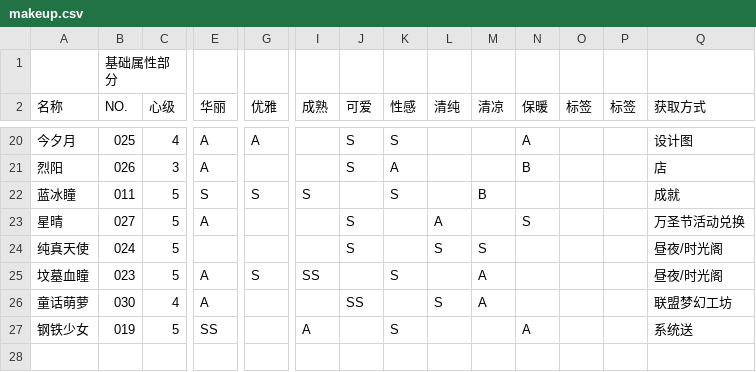
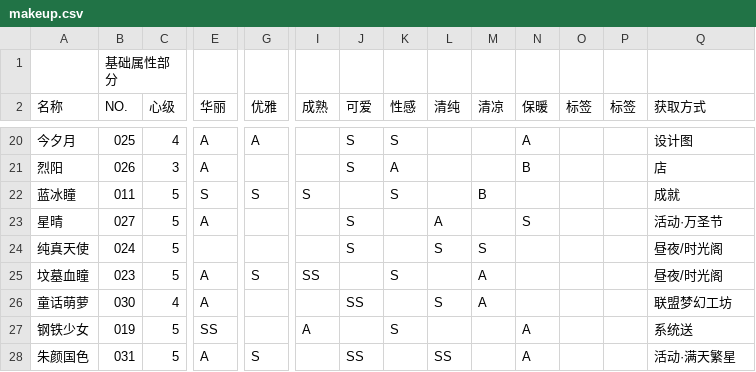
Before and after one commit to ivangift/nikkiup2u3, a CSV file: raw/makeup.csv, drawn as a sheet; only a part is shown, gaps mark what is left out; rows hold the shown columns only; the diff names each change by its address in the sheet, - before the commit and + after, or states it on an @@ line.

```diff
--- a/raw/makeup.csv
+++ b/raw/makeup.csv
-Q23 (获取方式): 万圣节活动兑换
+Q23 (获取方式): 活动·万圣节
+row 28: 朱颜国色 | 031 | 5 | A | S |  | SS |  | SS |  | A |  |  | 活动·满天繁星
```
Also changed, not shown: raw/accessories.csv, raw/coat.csv, 8 other files.
